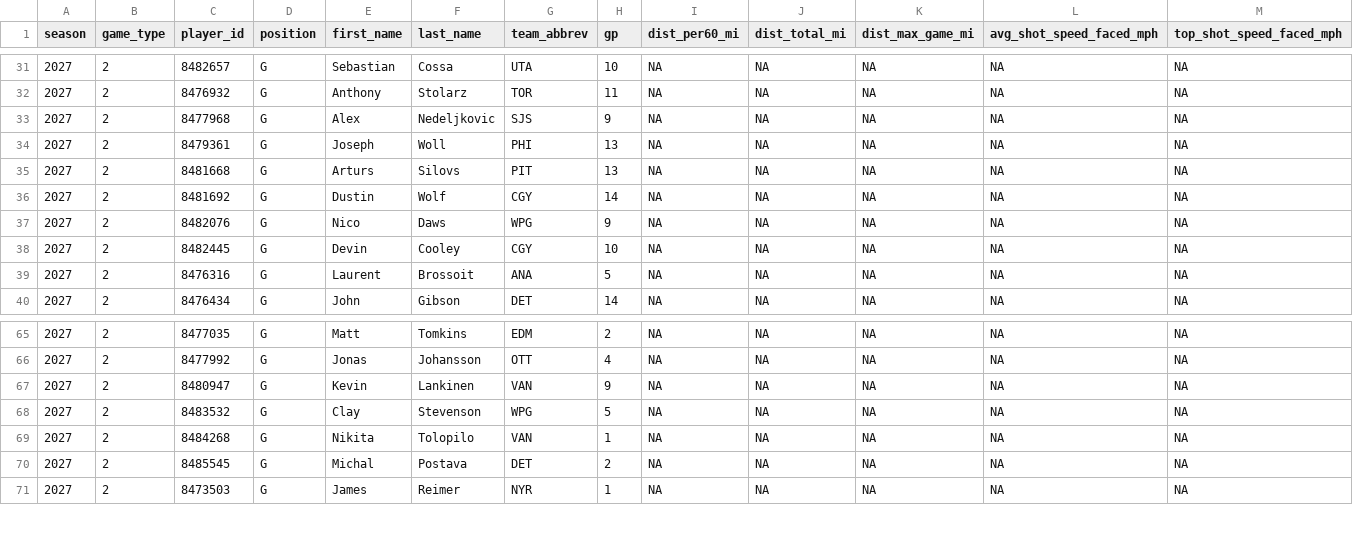
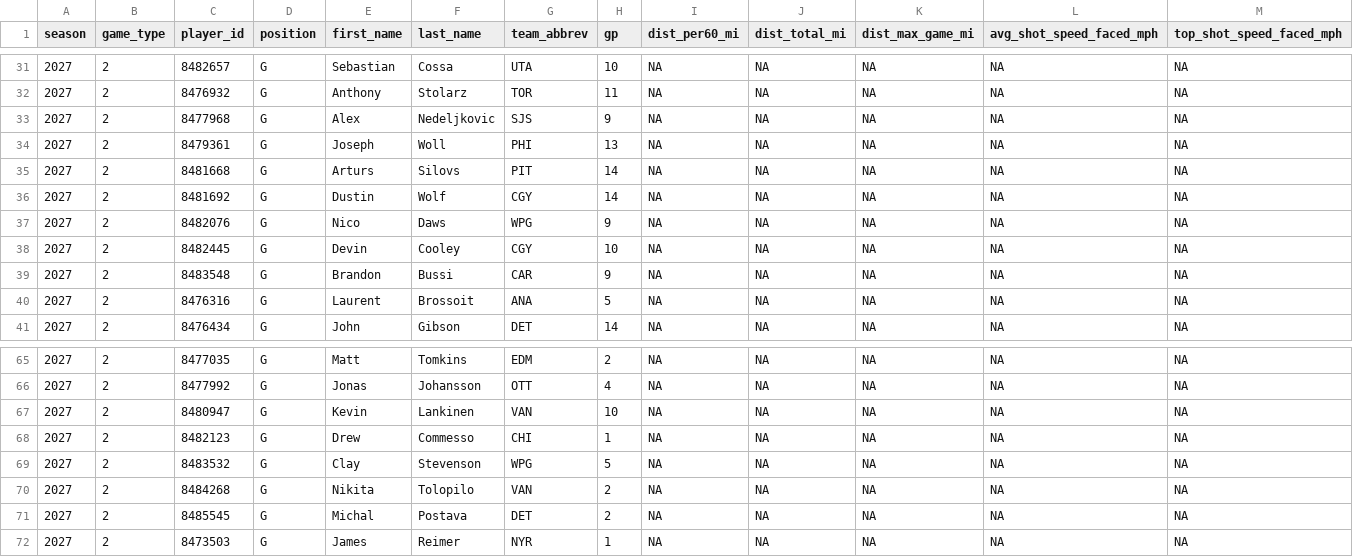
Before and after one commit to Crice1620/NHL_sim, a CSV file: data/edge/2026-27/goalie_summary.csv, drawn as a sheet; only a part is shown, gaps mark what is left out; addresses are those after the commit; rows hold the shown columns only; the diff covers the shown part only; the diff names each change by its address in the sheet, - before the commit and + after, or states it on an @@ line.

```diff
--- a/data/edge/2026-27/goalie_summary.csv
+++ b/data/edge/2026-27/goalie_summary.csv
-H35 (gp): 13
+H35 (gp): 14
+row 39: 2027 | 2 | 8483548 | G | Brandon | Bussi | CAR | 9 | NA | NA | NA | NA | NA
-H67 (gp): 9
+H67 (gp): 10
+row 68: 2027 | 2 | 8482123 | G | Drew | Commesso | CHI | 1 | NA | NA | NA | NA | NA
-H70 (gp): 1
+H70 (gp): 2
```
Also changed, not shown: 3 added rows, 4 removed rows and 3 edited cells elsewhere in this file.
